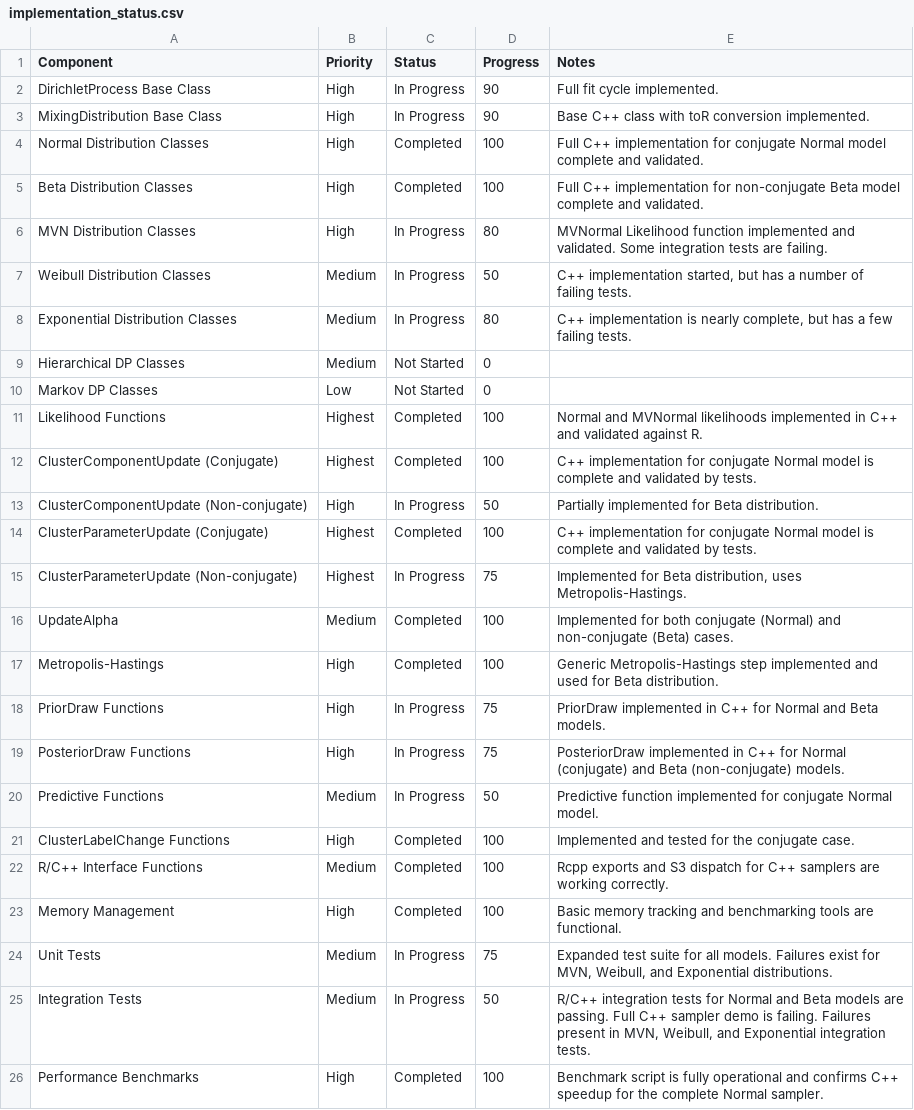
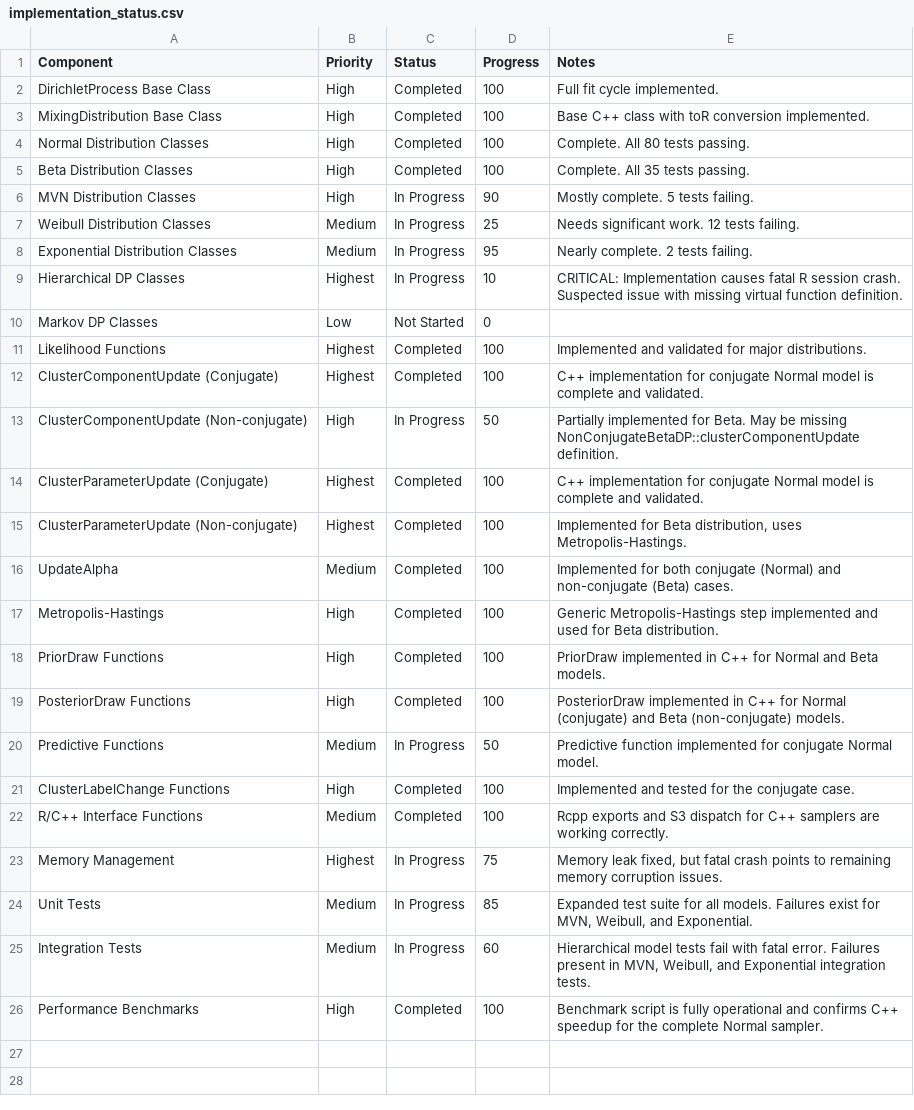
Before and after one commit to plato-12/dirichletprocess, a CSV file: inst/dev/implementation_status.csv, drawn as a sheet; the diff names each change by its address in the sheet, - before the commit and + after, or states it on an @@ line.

Commit message:
Hierarchical MVN Dist. implemented, build failed

```diff
--- a/inst/dev/implementation_status.csv
+++ b/inst/dev/implementation_status.csv
-C2:C3 (Status): In Progress
+C2:C3 (Status): Completed
-D2:D3 (Progress): 90
+D2:D3 (Progress): 100
-E4 (Notes): Full C++ implementation for conjugate Normal model complete and validated.
+E4 (Notes): Complete. All 80 tests passing.
-E5 (Notes): Full C++ implementation for non-conjugate Beta model complete and validated.
+E5 (Notes): Complete. All 35 tests passing.
-D6 (Progress): 80
+D6 (Progress): 90
-E6 (Notes): MVNormal Likelihood function implemented and validated. Some integration tests are failing.
+E6 (Notes): Mostly complete. 5 tests failing.
-D7 (Progress): 50
+D7 (Progress): 25
-E7 (Notes): C++ implementation started, but has a number of failing tests.
+E7 (Notes): Needs significant work. 12 tests failing.
-D8 (Progress): 80
+D8 (Progress): 95
-E8 (Notes): C++ implementation is nearly complete, but has a few failing tests.
+E8 (Notes): Nearly complete. 2 tests failing.
-B9 (Priority): Medium
+B9 (Priority): Highest
-C9 (Status): Not Started
+C9 (Status): In Progress
-D9 (Progress): 0
+D9 (Progress): 10
-E9 (Notes): (empty)
+E9 (Notes): CRITICAL: Implementation causes fatal R session crash. Suspected issue with missing virtual function definition.
-E11 (Notes): Normal and MVNormal likelihoods implemented in C++ and validated against R.
+E11 (Notes): Implemented and validated for major distributions.
-E12 (Notes): …complete and validated by tests.
+E12 (Notes): …complete and validated.
-E13 (Notes): …implemented for Beta distribution.
+E13 (Notes): …implemented for Beta. May be missing NonConjugateBetaDP::clusterComponentUpdate definition.
-E14 (Notes): …complete and validated by tests.
+E14 (Notes): …complete and validated.
-C15 (Status): In Progress
+C15 (Status): Completed
-D15 (Progress): 75
+D15 (Progress): 100
-C18:C19 (Status): In Progress
+C18:C19 (Status): Completed
-D18:D19 (Progress): 75
+D18:D19 (Progress): 100
-B23 (Priority): High
+B23 (Priority): Highest
-C23 (Status): Completed
+C23 (Status): In Progress
-D23 (Progress): 100
+D23 (Progress): 75
-E23 (Notes): Basic memory tracking and benchmarking tools are functional.
+E23 (Notes): Memory leak fixed, but fatal crash points to remaining memory corruption issues.
-D24 (Progress): 75
+D24 (Progress): 85
-E24 (Notes): …Weibull, and Exponential distributions.
+E24 (Notes): …Weibull, and Exponential.
-D25 (Progress): 50
+D25 (Progress): 60
-E25 (Notes): R/C++ integration tests for Normal and Beta models are passing. Full C++ sampler demo is failing. Failures present…
+E25 (Notes): Hierarchical model tests fail with fatal error. Failures present…
```
Also changed, not shown: 18 other files.
